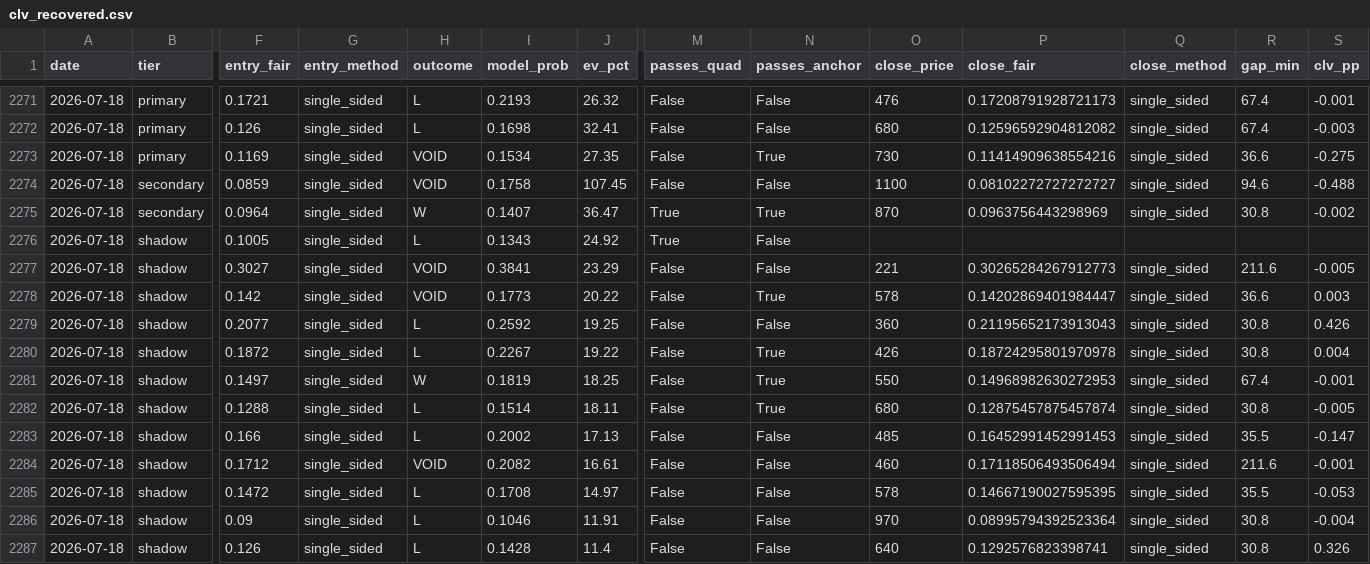
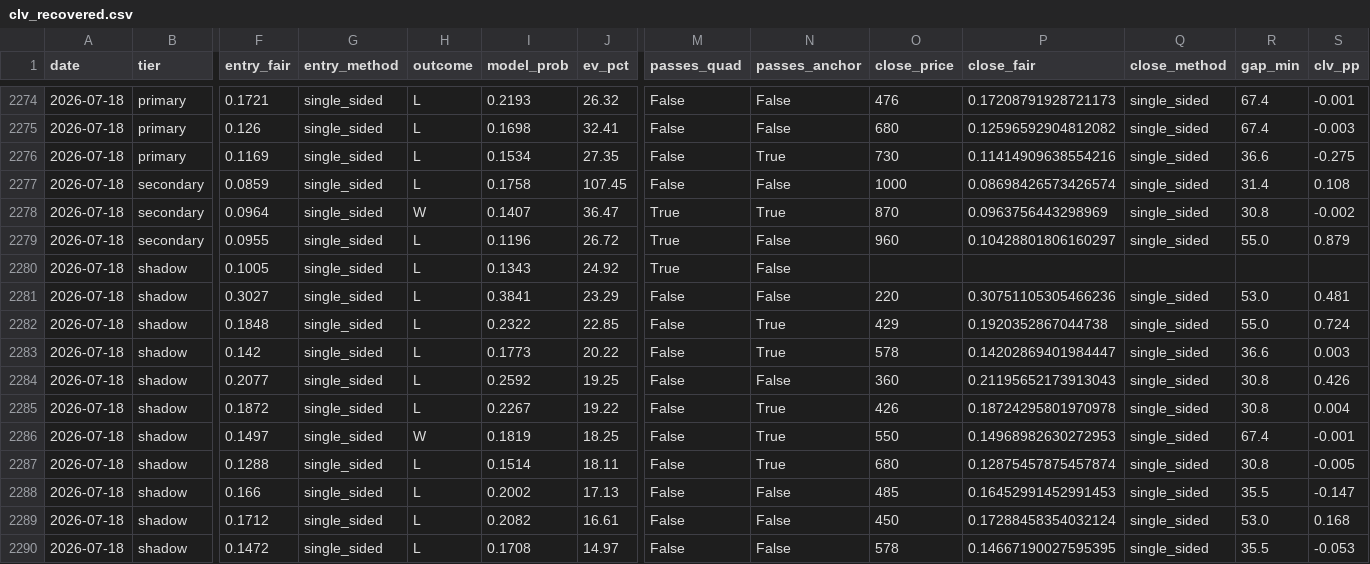
Before and after one commit to mtampellini/MLB-Home-Runs, a CSV file: backend/data/processed/clv_recovered.csv, drawn as a sheet; only a part is shown, gaps mark what is left out; the shorter side is filled out with more unchanged rows; addresses are those after the commit; rows hold the shown columns only; the diff covers the shown part only; the diff names each change by its address in the sheet, - before the commit and + after, or states it on an @@ line.

```diff
--- a/backend/data/processed/clv_recovered.csv
+++ b/backend/data/processed/clv_recovered.csv
-H2276:H2277 (outcome): VOID
+H2276:H2277 (outcome): L
-O2277 (close_price): 1100
+O2277 (close_price): 1000
-P2277 (close_fair): 0.08102272727272727
+P2277 (close_fair): 0.08698426573426574
-R2277 (gap_min): 94.6
+R2277 (gap_min): 31.4
-S2277 (clv_pp): -0.488
+S2277 (clv_pp): 0.108
+row 2279: 2026-07-18 | secondary | 0.0955 | single_sided | L | 0.1196 | 26.72 | True | False | 960 | 0.10428801806160297 | single_sided | 55.0 | 0.879
-H2281 (outcome): VOID
+H2281 (outcome): L
-O2281 (close_price): 221
+O2281 (close_price): 220
-P2281 (close_fair): 0.30265284267912773
+P2281 (close_fair): 0.30751105305466236
-R2281 (gap_min): 211.6
+R2281 (gap_min): 53.0
-S2281 (clv_pp): -0.005
+S2281 (clv_pp): 0.481
+row 2282: 2026-07-18 | shadow | 0.1848 | single_sided | L | 0.2322 | 22.85 | False | True | 429 | 0.1920352867044738 | single_sided | 55.0 | 0.724
-H2283 (outcome): VOID
+H2283 (outcome): L
-H2289 (outcome): VOID
+H2289 (outcome): L
-O2289 (close_price): 460
+O2289 (close_price): 450
-P2289 (close_fair): 0.17118506493506494
+P2289 (close_fair): 0.17288458354032124
-R2289 (gap_min): 211.6
+R2289 (gap_min): 53.0
-S2289 (clv_pp): -0.001
+S2289 (clv_pp): 0.168
```
Also changed, not shown: 3 added rows and 26 edited cells elsewhere in this file, 2 other files.
